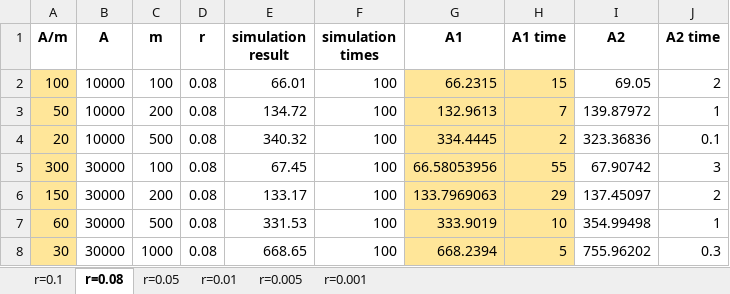
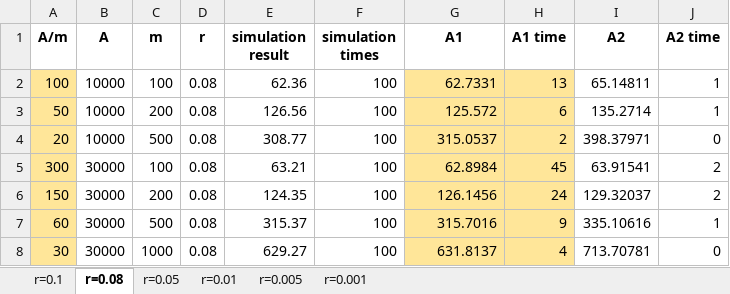
Before and after one commit to tzyRachel/K-anonymity-Expectation, an Excel workbook: Simulation result.xlsx, sheet r=0.08, drawn as a sheet; only a part is shown; values as stored, in another font and other column widths than the file's, no borders; the diff covers the shown part only; the diff names each change by its address in the sheet, - before the commit and + after, or states it on an @@ line.

Commit message:
Update approximation1 code and results in Simulation result.xlsx

```diff
--- a/Simulation result.xlsx (sheet r=0.08)
+++ b/Simulation result.xlsx (sheet r=0.08)
-E2 (simulation result): 66.01
+E2 (simulation result): 62.36
-G2 (A1): 66.2315
+G2 (A1): 62.7331
-H2 (A1 time): 15
+H2 (A1 time): 13
-I2 (A2): 69.05
+I2 (A2): 65.14811
-J2 (A2 time): 2
+J2 (A2 time): 1
-E3 (simulation result): 134.72
+E3 (simulation result): 126.56
-G3 (A1): 132.9613
+G3 (A1): 125.572
-H3 (A1 time): 7
+H3 (A1 time): 6
-I3 (A2): 139.87972
+I3 (A2): 135.2714
-E4 (simulation result): 340.32
+E4 (simulation result): 308.77
-G4 (A1): 334.4445
+G4 (A1): 315.0537
-I4 (A2): 323.36836
+I4 (A2): 398.37971
-J4 (A2 time): 0.1
+J4 (A2 time): 0
-E5 (simulation result): 67.45
+E5 (simulation result): 63.21
-G5 (A1): 66.58053956
+G5 (A1): 62.8984
-H5 (A1 time): 55
+H5 (A1 time): 45
-I5 (A2): 67.90742
+I5 (A2): 63.91541
-J5 (A2 time): 3
+J5 (A2 time): 2
-E6 (simulation result): 133.17
+E6 (simulation result): 124.35
-G6 (A1): 133.7969063
+G6 (A1): 126.1456
-H6 (A1 time): 29
+H6 (A1 time): 24
-I6 (A2): 137.45097
+I6 (A2): 129.32037
-E7 (simulation result): 331.53
+E7 (simulation result): 315.37
-G7 (A1): 333.9019
+G7 (A1): 315.7016
-H7 (A1 time): 10
+H7 (A1 time): 9
-I7 (A2): 354.99498
+I7 (A2): 335.10616
-E8 (simulation result): 668.65
+E8 (simulation result): 629.27
-G8 (A1): 668.2394
+G8 (A1): 631.8137
-H8 (A1 time): 5
+H8 (A1 time): 4
-I8 (A2): 755.96202
+I8 (A2): 713.70781
-J8 (A2 time): 0.3
+J8 (A2 time): 0
```
Also changed, not shown: 196 edited cells and cell formats elsewhere in this sheet, sheet r=0.001, sheet r=0.05, sheet r=0.005, sheet r=0.01, sheet r=0.1, formulas that keep their value, 2 other files.
